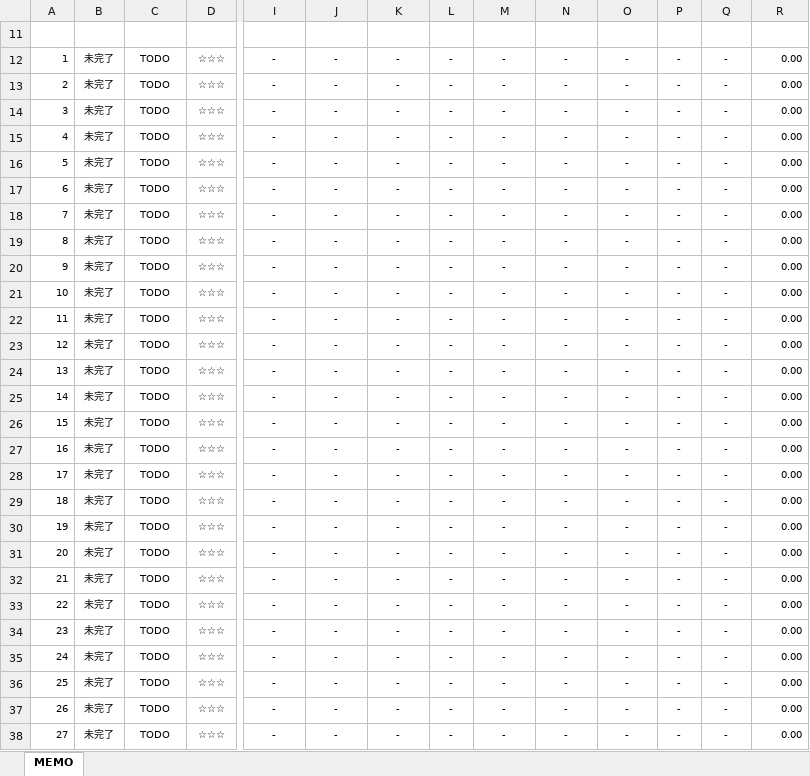
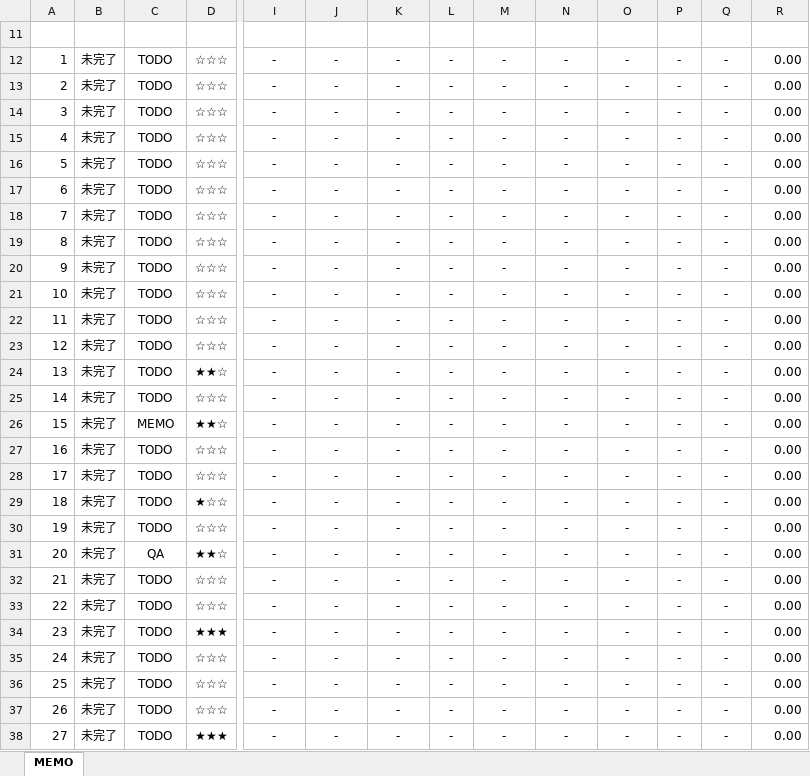
Before and after one commit to draemonash2/other, an Excel workbook: $memo.xlsm, sheet MEMO, drawn as a sheet; only a part is shown, gaps mark what is left out; values as stored, in another font and other column widths than the file's, no borders; charts and pictures and conditional formats and table styles not drawn; the diff covers the shown part only; the diff names each change by its address in the sheet, - before the commit and + after, or states it on an @@ line.

Commit message:
mod

```diff
--- a/$memo.xlsm (sheet MEMO)
+++ b/$memo.xlsm (sheet MEMO)
@@ A11:R11 text size: larger @@
@@ A12:D38 text size: larger @@
@@ I12:R38 text size: larger @@
-D24 (優先度): ☆☆☆
+D24 (優先度): ★★☆
-C26 (カテゴリ): TODO
+C26 (カテゴリ): MEMO
-D26 (優先度): ☆☆☆
+D26 (優先度): ★★☆
-D29 (優先度): ☆☆☆
+D29 (優先度): ★☆☆
-C31 (カテゴリ): TODO
+C31 (カテゴリ): QA
-D31 (優先度): ☆☆☆
+D31 (優先度): ★★☆
-D34 (優先度): ☆☆☆
+D34 (優先度): ★★★
-D38 (優先度): ☆☆☆
+D38 (優先度): ★★★
```
Also changed, not shown: cell formats elsewhere in this sheet, charts or pictures.
